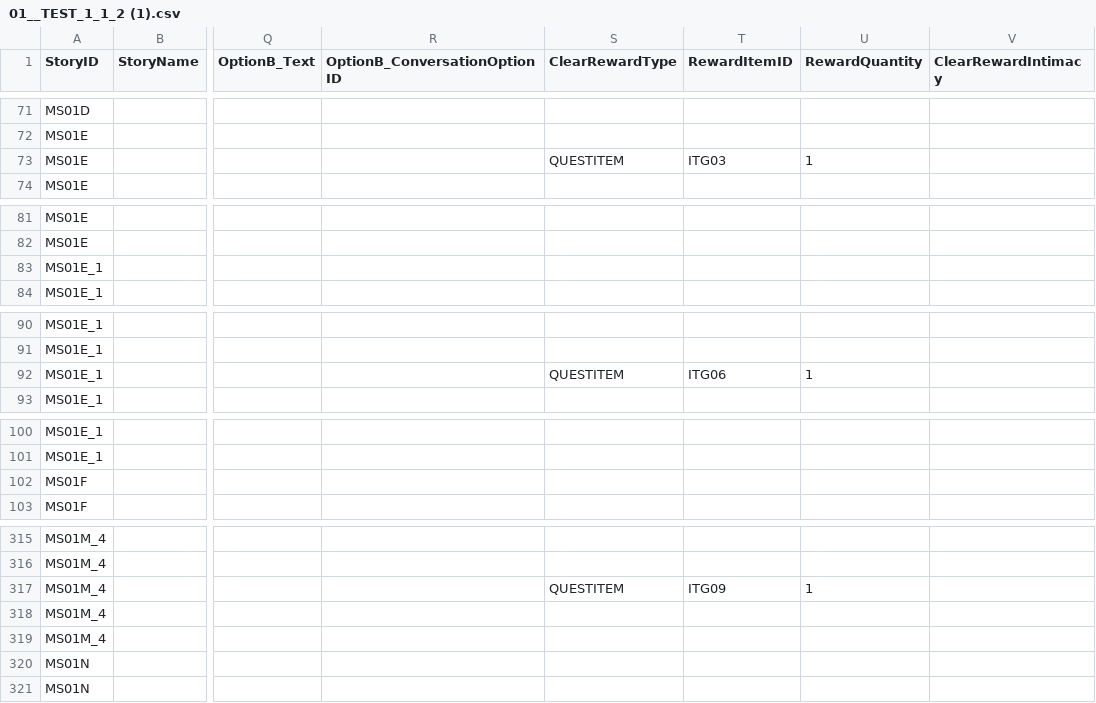
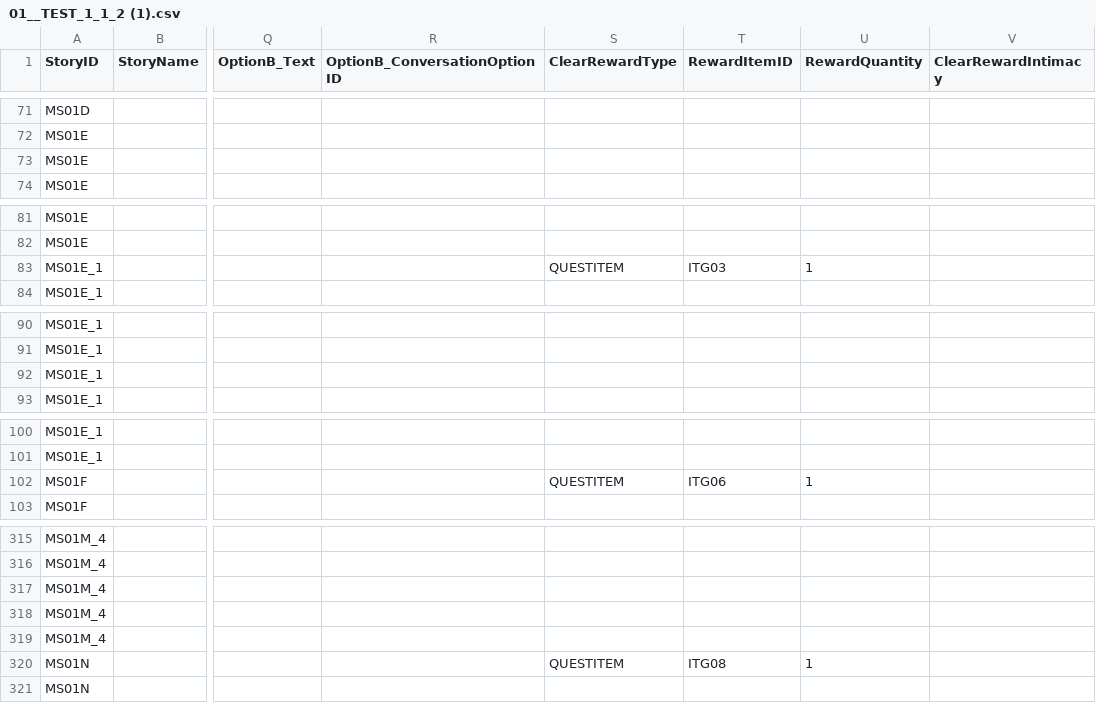
Before and after one commit to dlackdanr777/Project-Panda, a CSV file: Assets/Resources/01__TEST_1_1_2 (1).csv, drawn as a sheet; only a part is shown, gaps mark what is left out; the diff covers the shown part only; the diff names each change by its address in the sheet, - before the commit and + after, or states it on an @@ line.

Commit message:
[Fix] 스토리 데이터베이스 수정 업로드

```diff
--- a/Assets/Resources/01__TEST_1_1_2 (1).csv
+++ b/Assets/Resources/01__TEST_1_1_2 (1).csv
-S73 (ClearRewardType): QUESTITEM
+S73 (ClearRewardType): (empty)
-T73 (RewardItemID): ITG03
+T73 (RewardItemID): (empty)
-U73 (RewardQuantity): 1
+U73 (RewardQuantity): (empty)
-S83 (ClearRewardType): (empty)
+S83 (ClearRewardType): QUESTITEM
-T83 (RewardItemID): (empty)
+T83 (RewardItemID): ITG03
-U83 (RewardQuantity): (empty)
+U83 (RewardQuantity): 1
-S92 (ClearRewardType): QUESTITEM
+S92 (ClearRewardType): (empty)
-T92 (RewardItemID): ITG06
+T92 (RewardItemID): (empty)
-U92 (RewardQuantity): 1
+U92 (RewardQuantity): (empty)
-S102 (ClearRewardType): (empty)
+S102 (ClearRewardType): QUESTITEM
-T102 (RewardItemID): (empty)
+T102 (RewardItemID): ITG06
-U102 (RewardQuantity): (empty)
+U102 (RewardQuantity): 1
-S317 (ClearRewardType): QUESTITEM
+S317 (ClearRewardType): (empty)
-T317 (RewardItemID): ITG09
+T317 (RewardItemID): (empty)
-U317 (RewardQuantity): 1
+U317 (RewardQuantity): (empty)
-S320 (ClearRewardType): (empty)
+S320 (ClearRewardType): QUESTITEM
-T320 (RewardItemID): (empty)
+T320 (RewardItemID): ITG08
-U320 (RewardQuantity): (empty)
+U320 (RewardQuantity): 1
```
Also changed, not shown: 32 edited cells elsewhere in this file.
